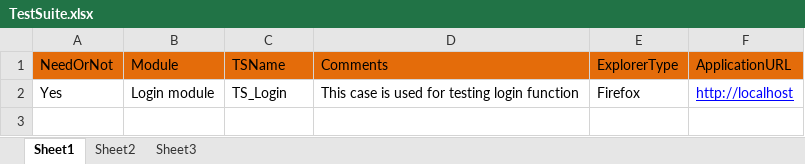
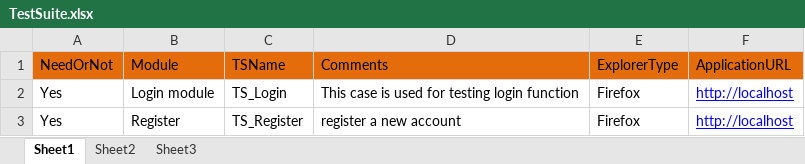
Before and after one commit to YanfeiGeng/EasySelenium, an Excel workbook: Template/TestSuite/TestSuite.xlsx, sheet Sheet1, drawn as a sheet; values as stored, in another font and other column widths than the file's, no borders; the diff names each change by its address in the sheet, - before the commit and + after, or states it on an @@ line.

```diff
--- a/Template/TestSuite/TestSuite.xlsx (sheet Sheet1)
+++ b/Template/TestSuite/TestSuite.xlsx (sheet Sheet1)
+row 3: Yes | Register | TS_Register | register a new account | Firefox | http://localhost
```
Also changed, not shown: Template/BPC/BPC_Login.xlsx, 2 other files.
